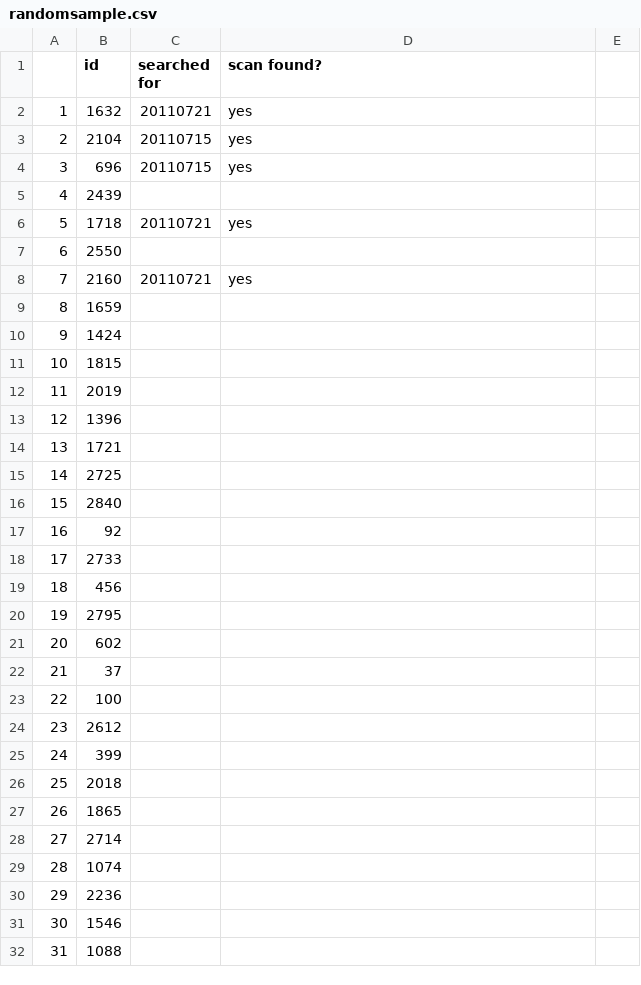
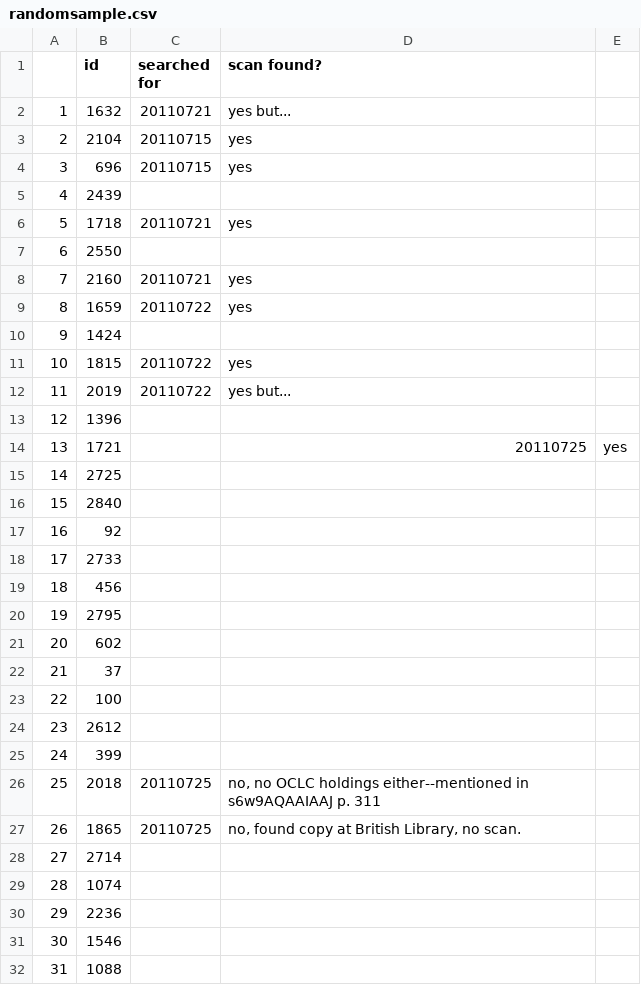
Before and after one commit to ariddell/1800to1836, a CSV file: randomsample.csv, drawn as a sheet; only a part is shown.

Commit message:
More scans.

```diff
--- a/randomsample.csv
+++ b/randomsample.csv
@@ -1,3 +1,3 @@
 ,"id","searched for","scan found?"
-1,1632,20110721,"yes"
+1,1632,20110721,"yes but..."
 2,2104,20110715,"yes"
@@ -8,8 +8,8 @@
 7,2160,20110721,"yes"
-8,1659,,
+8,1659,20110722,"yes"
 9,1424,,
-10,1815,,
-11,2019,,
+10,1815,20110722,"yes"
+11,2019,20110722,"yes but..."
 12,1396,,
-13,1721,,
+13,1721,,20110725,"yes"
 14,2725,,
@@ -25,4 +25,4 @@
 24,399,,
-25,2018,,
-26,1865,,
+25,2018,20110725,"no, no OCLC holdings either--mentioned in s6w9AQAAIAAJ p. 311"
+26,1865,20110725,"no, found copy at British Library, no scan."
 27,2714,,
```
Also changed, not shown: 1 other file.
